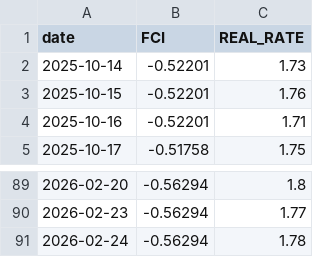
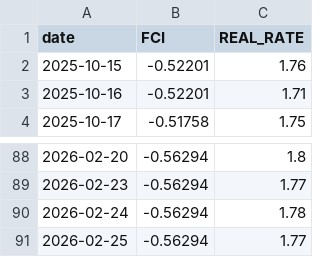
Before and after one commit to Sellina95/Global-Capital-Flow-Monitor, a CSV file: data/fred_macro_extras.csv, drawn as a sheet; only a part is shown, gaps mark what is left out.

```diff
--- a/data/fred_macro_extras.csv
+++ b/data/fred_macro_extras.csv
@@ -1,3 +1,2 @@
 date,FCI,REAL_RATE
-2025-10-14,-0.52201,1.73
 2025-10-15,-0.52201,1.76
@@ -91 +90,2 @@ date,FCI,REAL_RATE
 2026-02-24,-0.56294,1.78
+2026-02-25,-0.56294,1.77
```
Also changed, not shown: data/credit_spread_data.csv, data/liquidity_data.csv, 2 other files.
